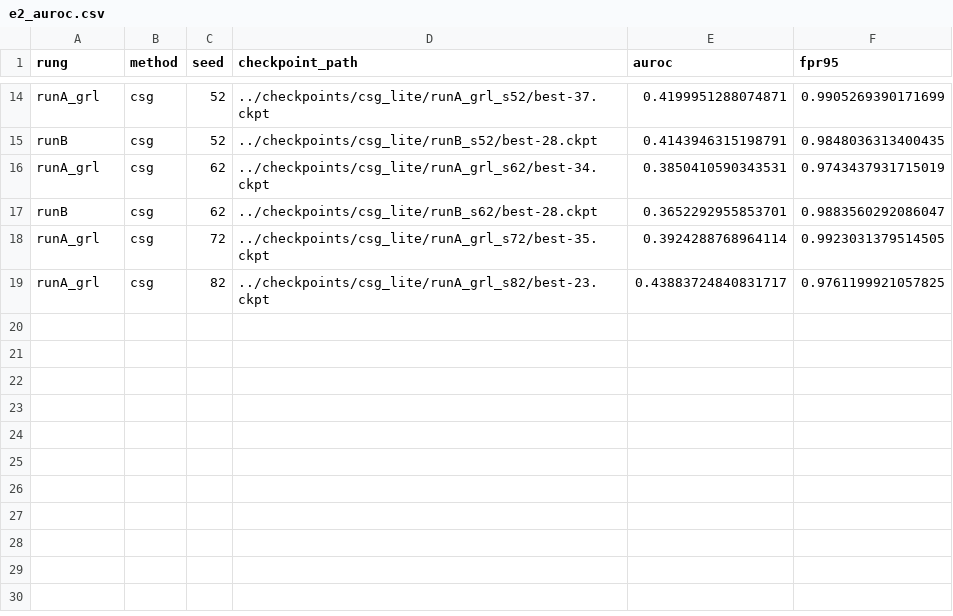
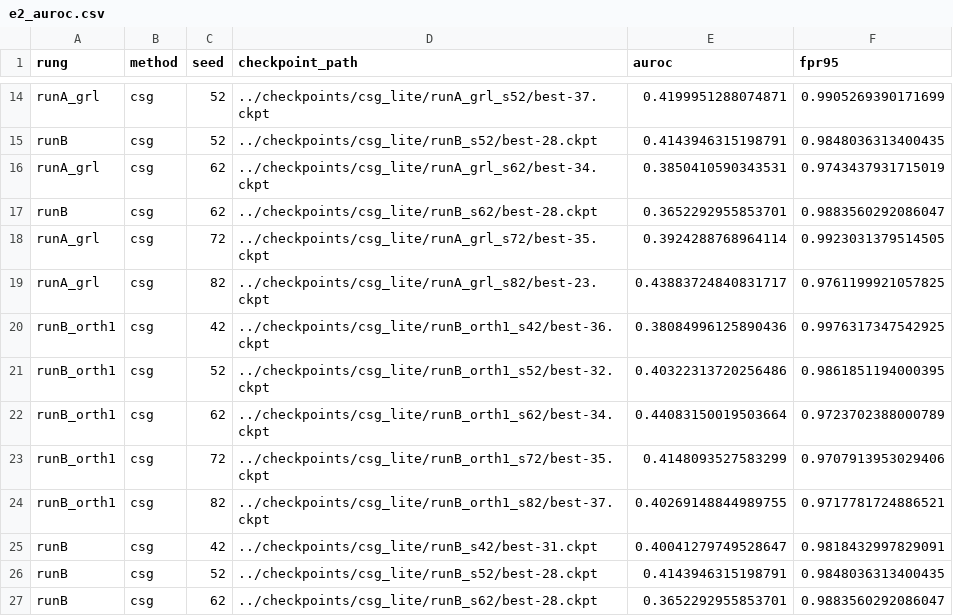
Before and after one commit to TranDucVinh-20225538/paper-3, a CSV file: results/e2_auroc.csv, drawn as a sheet; only a part is shown, gaps mark what is left out.

```diff
--- a/results/e2_auroc.csv
+++ b/results/e2_auroc.csv
@@ -19 +19,9 @@ runA_grl,csg,72,../checkpoints/csg_lite/runA_grl_s72/best-35.ckpt,0.392428876896
 runA_grl,csg,82,../checkpoints/csg_lite/runA_grl_s82/best-23.ckpt,0.43883724840831717,0.9761199921057825
+runB_orth1,csg,42,../checkpoints/csg_lite/runB_orth1_s42/best-36.ckpt,0.38084996125890436,0.9976317347542925
+runB_orth1,csg,52,../checkpoints/csg_lite/runB_orth1_s52/best-32.ckpt,0.40322313720256486,0.9861851194000395
+runB_orth1,csg,62,../checkpoints/csg_lite/runB_orth1_s62/best-34.ckpt,0.44083150019503664,0.9723702388000789
+runB_orth1,csg,72,../checkpoints/csg_lite/runB_orth1_s72/best-35.ckpt,0.4148093527583299,0.9707913953029406
+runB_orth1,csg,82,../checkpoints/csg_lite/runB_orth1_s82/best-37.ckpt,0.40269148844989755,0.9717781724886521
+runB,csg,42,../checkpoints/csg_lite/runB_s42/best-31.ckpt,0.40041279749528647,0.9818432997829091
+runB,csg,52,../checkpoints/csg_lite/runB_s52/best-28.ckpt,0.4143946315198791,0.9848036313400435
+runB,csg,62,../checkpoints/csg_lite/runB_s62/best-28.ckpt,0.3652292955853701,0.9883560292086047
```
Also changed, not shown: results/distance_summary.csv, results/e2_6_scorer_comparison.csv.
